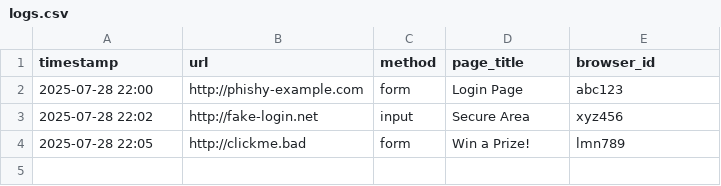
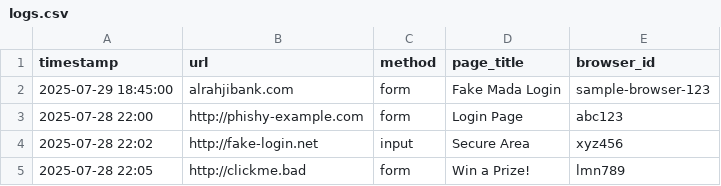
Before and after one commit to khouzamaBinj/Amad-Hackathon, a CSV file: backend/logs.csv, drawn as a sheet; the diff names each change by its address in the sheet, - before the commit and + after, or states it on an @@ line.

Commit message:
Connect /log endpoint to write real-time phishing data to logs.csv

```diff
--- a/backend/logs.csv
+++ b/backend/logs.csv
+row 2: 2025-07-29 18:45:00 | alrahjibank.com | form | Fake Mada Login | sample-browser-123
```
Also changed, not shown: 1 other file.
